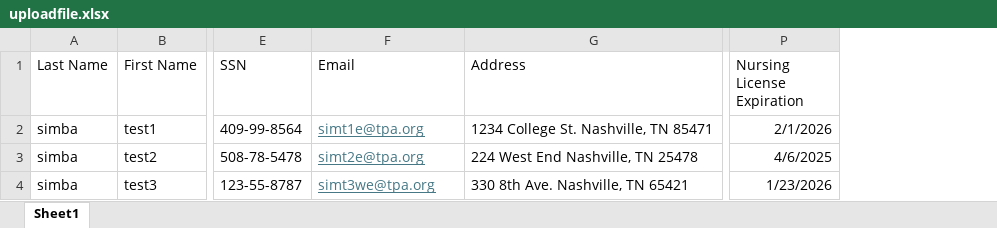
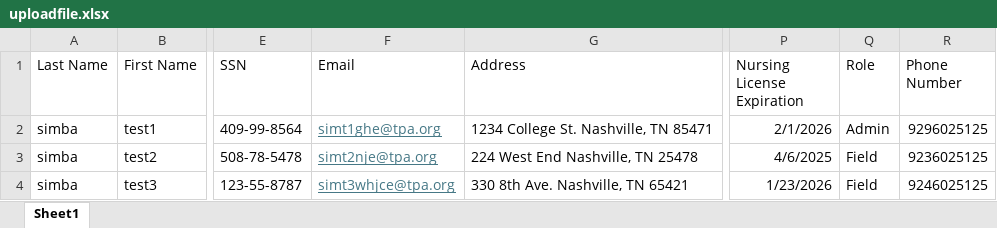
Before and after one commit to symtons/HRManagementAPI, an Excel workbook: HRManagementAPI/uploads/uploadfile.xlsx, sheet Sheet1, drawn as a sheet; only a part is shown, gaps mark what is left out; values as stored, in another font and other column widths than the file's, no borders; table styles not drawn; the diff names each change by its address in the sheet, - before the commit and + after, or states it on an @@ line.

Commit message:
Add number and role

```diff
--- a/HRManagementAPI/uploads/uploadfile.xlsx (sheet Sheet1)
+++ b/HRManagementAPI/uploads/uploadfile.xlsx (sheet Sheet1)
+column Q (Role), rows 2-4: Admin | Field | Field
+column R (Phone Number), rows 2-4: 9296025125 | 9236025125 | 9246025125
-F2 (Email): simt1e@tpa.org
+F2 (Email): simt1ghe@tpa.org
-F3 (Email): simt2e@tpa.org
+F3 (Email): simt2nje@tpa.org
-F4 (Email): simt3we@tpa.org
+F4 (Email): simt3whjce@tpa.org
```
Also changed, not shown: 1 other file.
